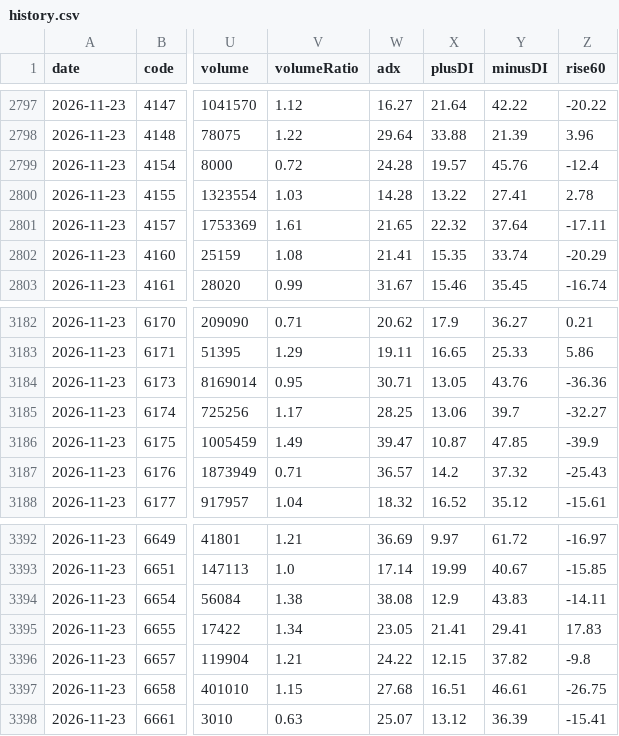
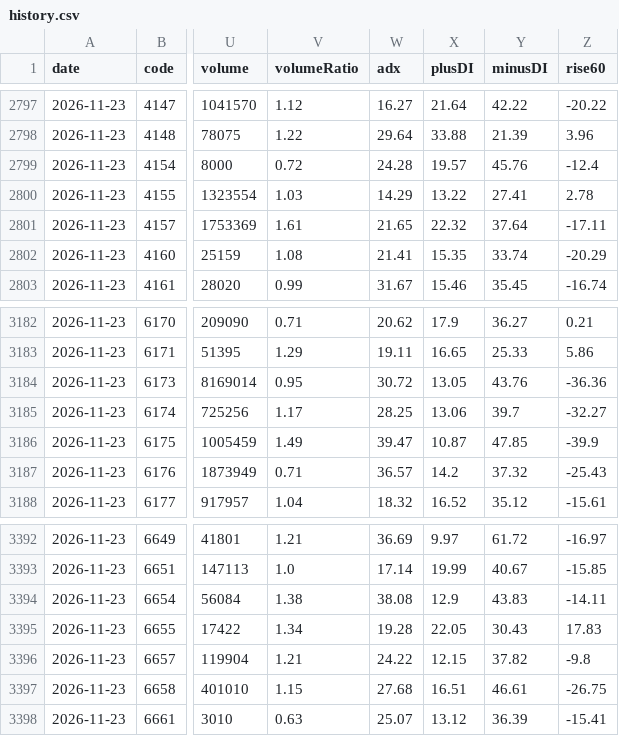
Before and after one commit to b16171821/gpt-ai-assistant, a CSV file: data/history.csv, drawn as a sheet; only a part is shown, gaps mark what is left out; the diff names each change by its address in the sheet, - before the commit and + after, or states it on an @@ line.

```diff
--- a/data/history.csv
+++ b/data/history.csv
-W2800 (adx): 14.28
+W2800 (adx): 14.29
-W3184 (adx): 30.71
+W3184 (adx): 30.72
-W3395 (adx): 23.05
+W3395 (adx): 19.28
-X3395 (plusDI): 21.41
+X3395 (plusDI): 22.05
-Y3395 (minusDI): 29.41
+Y3395 (minusDI): 30.43
```
Also changed, not shown: data/us_latest.csv, 12 other files.
